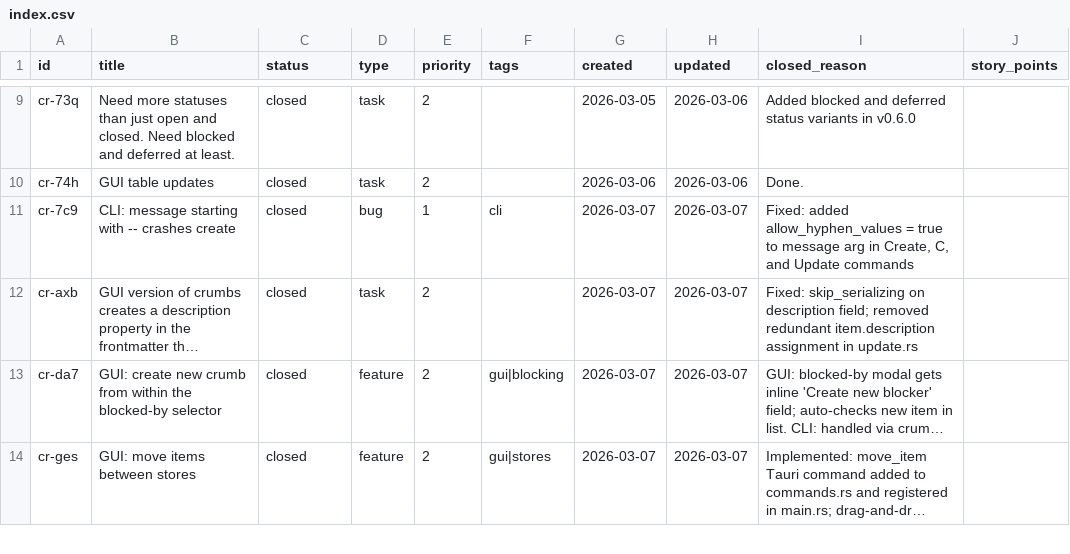
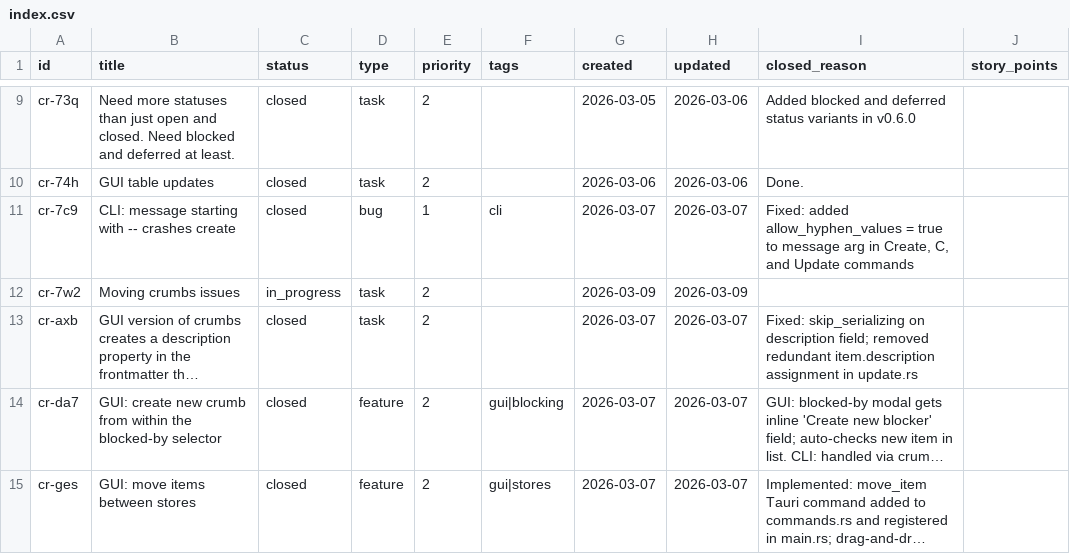
Before and after one commit to evensolberg/crumbs, a CSV file: .crumbs/index.csv, drawn as a sheet; only a part is shown, gaps mark what is left out; long unchanged cells end in …; the diff names each change by its address in the sheet, - before the commit and + after, or states it on an @@ line.

```diff
--- a/.crumbs/index.csv
+++ b/.crumbs/index.csv
+row 12: cr-7w2 | Moving crumbs issues | in_progress | task | 2 |  | 2026-03-09 | 2026-03-09
```
Also changed, not shown: 6 other files.
